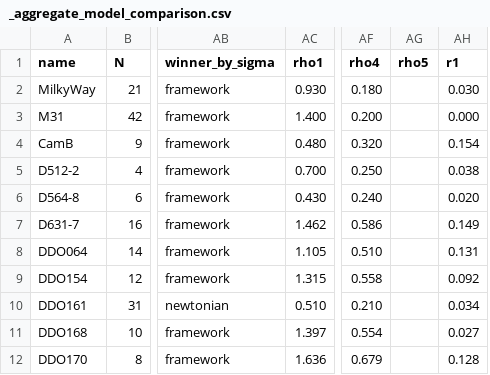
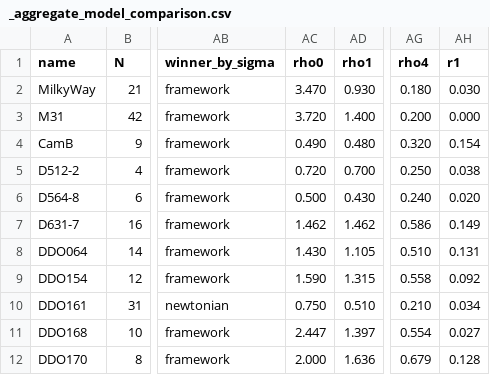
Before and after one commit to d3x0r/STFRPhysics, a CSV file: AI/Revised/fig/galaxy-fits/_aggregate_model_comparison.csv, drawn as a sheet; only a part is shown, gaps mark what is left out; removed rows and columns are numbered as before the commit, all else as after; the diff names each change by its address in the sheet, - before the commit and + after, or states it on an @@ line.

```diff
--- a/AI/Revised/fig/galaxy-fits/_aggregate_model_comparison.csv
+++ b/AI/Revised/fig/galaxy-fits/_aggregate_model_comparison.csv
+column AC (rho0), rows 2-12: 3.470 | 3.720 | 0.490 | 0.720 | 0.500 | 1.462 | 1.430 | 1.590 | 0.750 | 2.447 | 2.000
-column AG (rho5), empty
```
Also changed, not shown: 3 other files.
